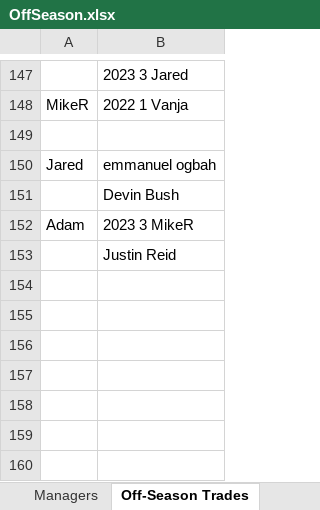
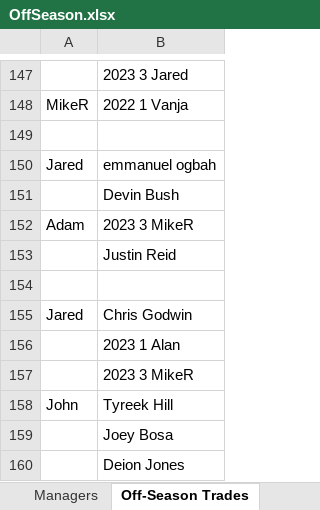
Before and after one commit to johnolson8734/Dynasty, an Excel workbook: OffSeason.xlsx, sheet Off-Season Trades, drawn as a sheet; only a part is shown, gaps mark what is left out; values as stored, in another font and other column widths than the file's, no borders; the diff names each change by its address in the sheet, - before the commit and + after, or states it on an @@ line.

Commit message:
trade up
tyreek hill + Joey bosa + Deion Jones
for
godwin, 2023 1, 2023 3

```diff
--- a/OffSeason.xlsx (sheet Off-Season Trades)
+++ b/OffSeason.xlsx (sheet Off-Season Trades)
+row 154: (empty)
+row 155: Jared | Chris Godwin
+row 156:  | 2023 1 Alan
+row 157:  | 2023 3 MikeR
+row 158: John | Tyreek Hill
+row 159:  | Joey Bosa
+row 160:  | Deion Jones
```
Also changed, not shown: sheet Rosters, sheet Picks.
